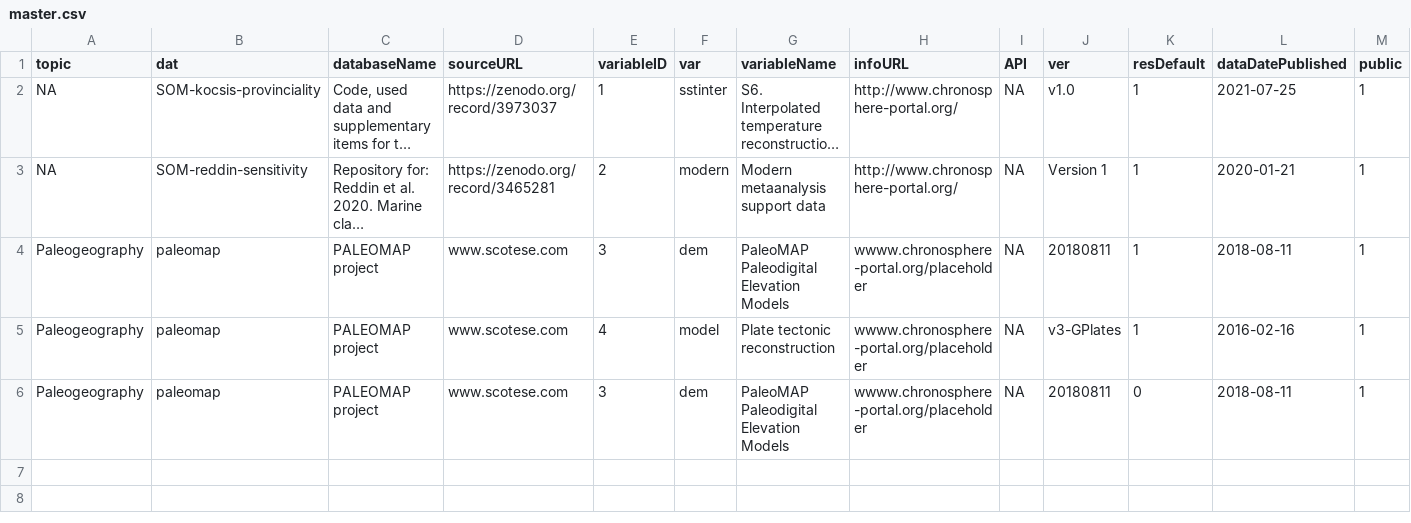
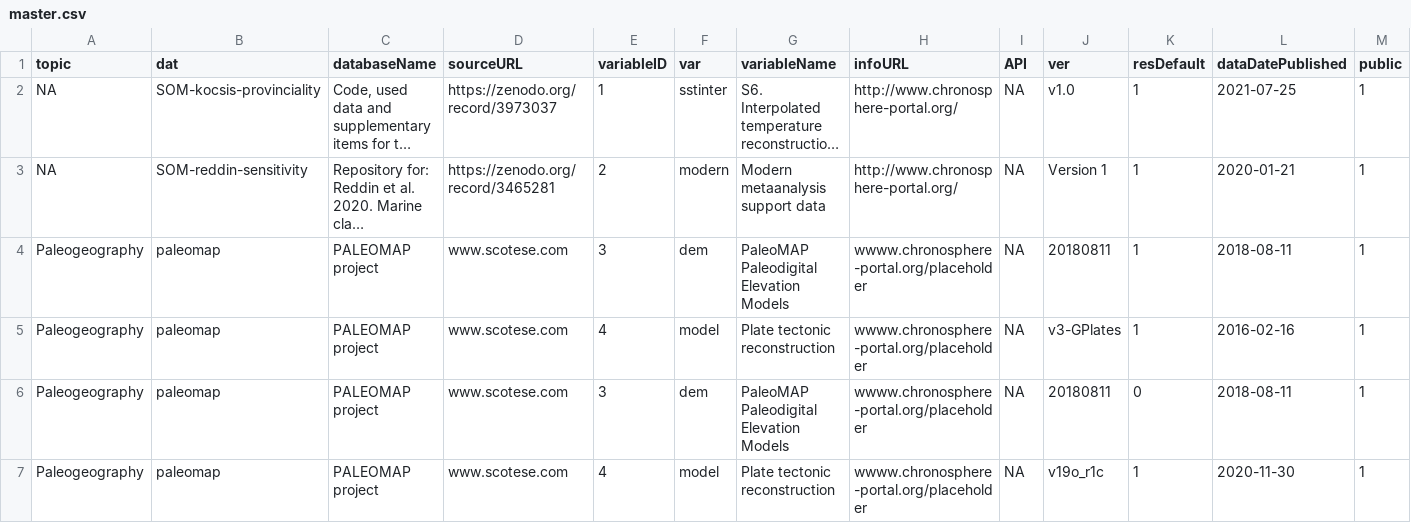
Before and after one commit to adamkocsis/chronos_dev, a CSV file: users/public/master.csv, drawn as a sheet; only a part is shown; long unchanged cells end in …; rows hold the shown columns only; the diff names each change by its address in the sheet, - before the commit and + after, or states it on an @@ line.

Commit message:
Update to version 20220810_b5

```diff
--- a/users/public/master.csv
+++ b/users/public/master.csv
+row 7: Paleogeography | paleomap | PALEOMAP project | www.scotese.com | 4 | model | Plate tectonic reconstruction | wwww.chronosphere-portal.org/placeholder | NA | v19o_r1c | 1 | 2020-11-30 | 1
```
Also changed, not shown: users/public/paleomap.csv, 1 other file.
